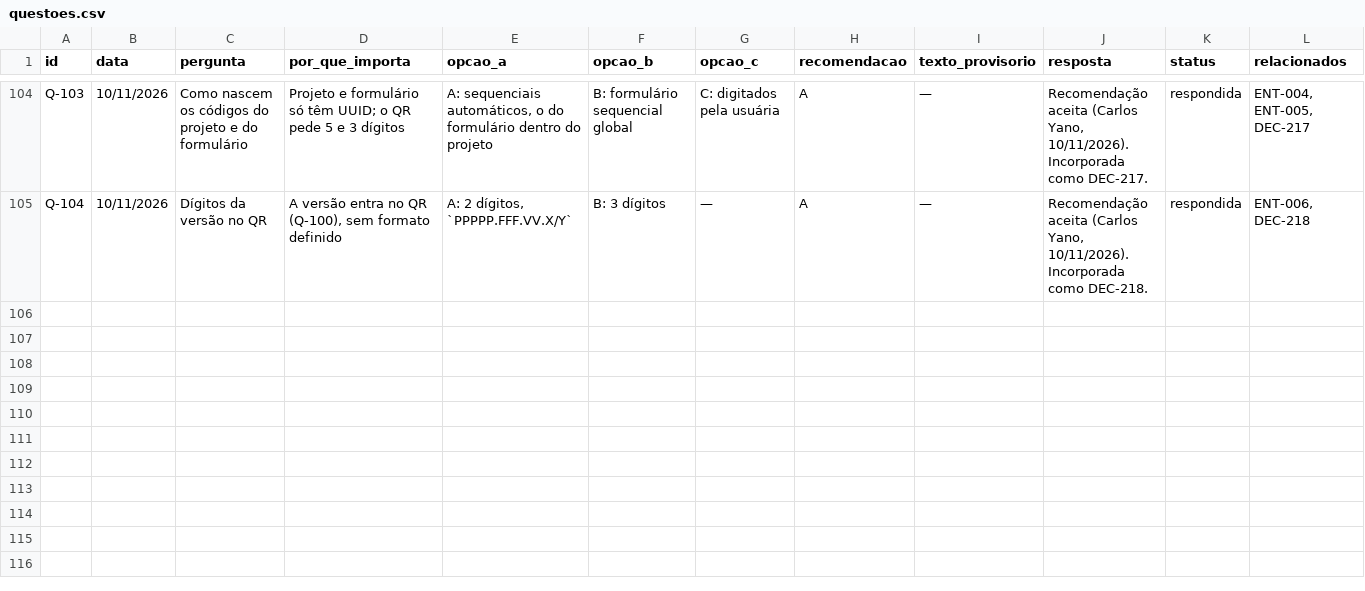
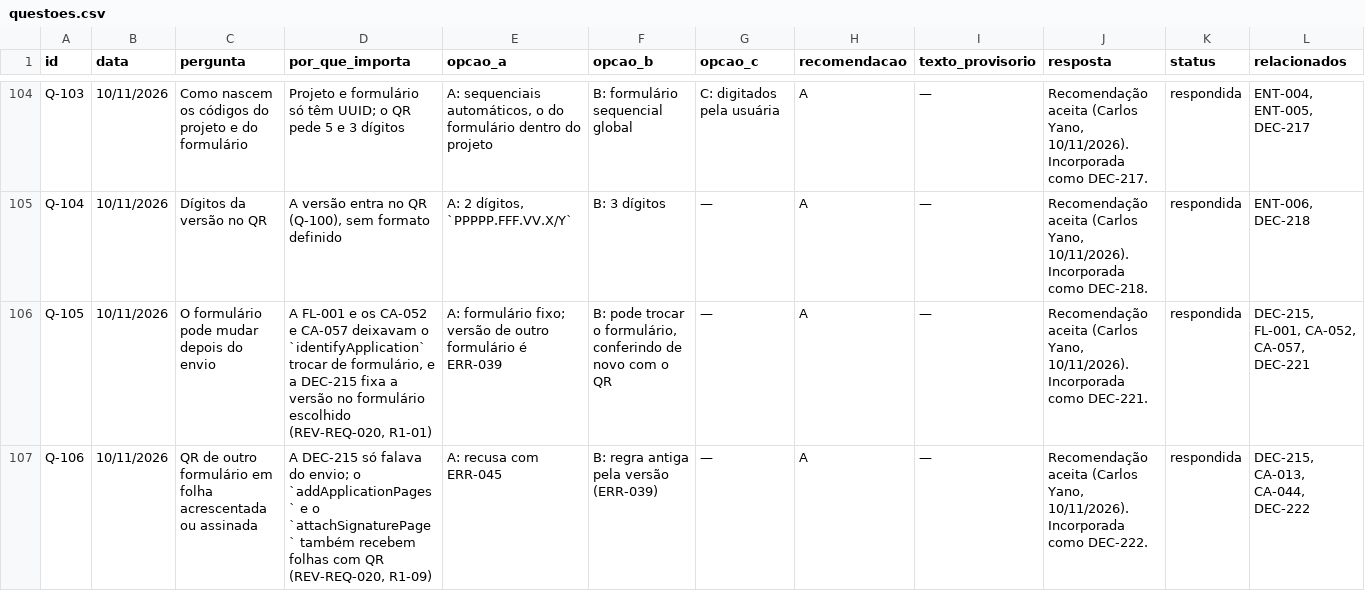
Before and after one commit to carlosyano/MinhaPesquisa, a CSV file: registros/questoes.csv, drawn as a sheet; only a part is shown, gaps mark what is left out; the diff names each change by its address in the sheet, - before the commit and + after, or states it on an @@ line.

```diff
--- a/registros/questoes.csv
+++ b/registros/questoes.csv
+row 106: Q-105 | 10/11/2026 | O formulário pode mudar depois do envio | A FL-001 e os CA-052 e CA-057 deixavam o `identifyApplication` trocar de formulário, e a DEC-215 fixa a versão no formulário escolhido (REV-REQ-020, R1-01) | A: formulário fixo; versão de outro formulário é ERR-039 | B: pode trocar o formulário, conferindo de novo com o QR | — | A | — | Recomendação aceita (Carlos Yano, 10/11/2026). Incorporada como DEC-221. | respondida | DEC-215, FL-001, CA-052, CA-057, DEC-221
+row 107: Q-106 | 10/11/2026 | QR de outro formulário em folha acrescentada ou assinada | A DEC-215 só falava do envio; o `addApplicationPages` e o `attachSignaturePage` também recebem folhas com QR (REV-REQ-020, R1-09) | A: recusa com ERR-045 | B: regra antiga pela versão (ERR-039) | — | A | — | Recomendação aceita (Carlos Yano, 10/11/2026). Incorporada como DEC-222. | respondida | DEC-215, CA-013, CA-044, DEC-222
```
Also changed, not shown: registros/catalogo_erros.csv, registros/controle_mudancas.csv, 10 other files.
